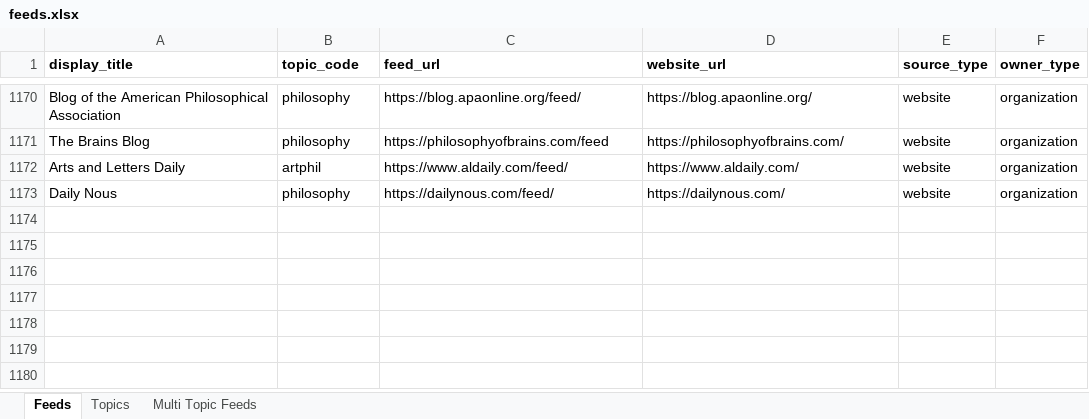
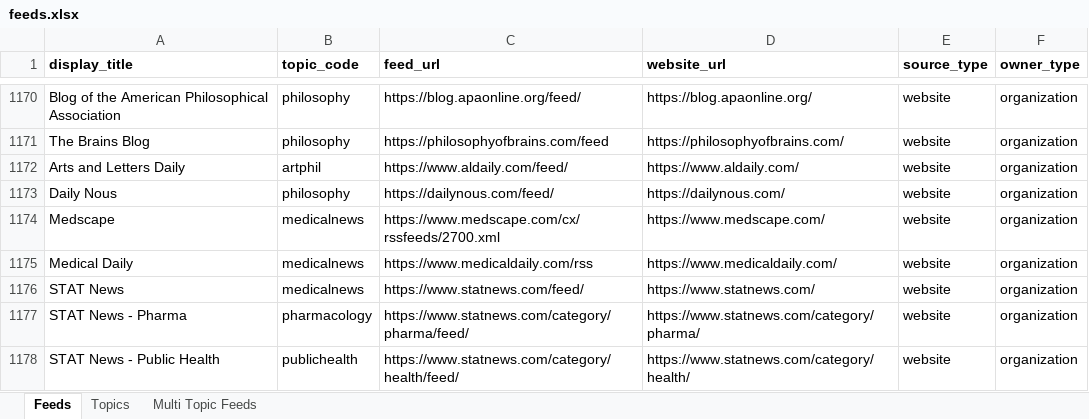
Before and after one commit to araaavind/semaphore, an Excel workbook: server/cmd/tools/createfeeds/feeds.xlsx, sheet Feeds, drawn as a sheet; only a part is shown, gaps mark what is left out; values as stored, in another font and other column widths than the file's, no borders; the diff names each change by its address in the sheet, - before the commit and + after, or states it on an @@ line.

Commit message:
server: add more feeds and update pharma topic

```diff
--- a/server/cmd/tools/createfeeds/feeds.xlsx (sheet Feeds)
+++ b/server/cmd/tools/createfeeds/feeds.xlsx (sheet Feeds)
+row 1174: Medscape | medicalnews | https://www.medscape.com/cx/rssfeeds/2700.xml | https://www.medscape.com/ | website | organization
+row 1175: Medical Daily | medicalnews | https://www.medicaldaily.com/rss | https://www.medicaldaily.com/ | website | organization
+row 1176: STAT News | medicalnews | https://www.statnews.com/feed/ | https://www.statnews.com/ | website | organization
+row 1177: STAT News - Pharma | pharmacology | https://www.statnews.com/category/pharma/feed/ | https://www.statnews.com/category/pharma/ | website | organization
+row 1178: STAT News - Public Health | publichealth | https://www.statnews.com/category/health/feed/ | https://www.statnews.com/category/health/ | website | organization
```
Also changed, not shown: sheet Topics, 1 other file.
